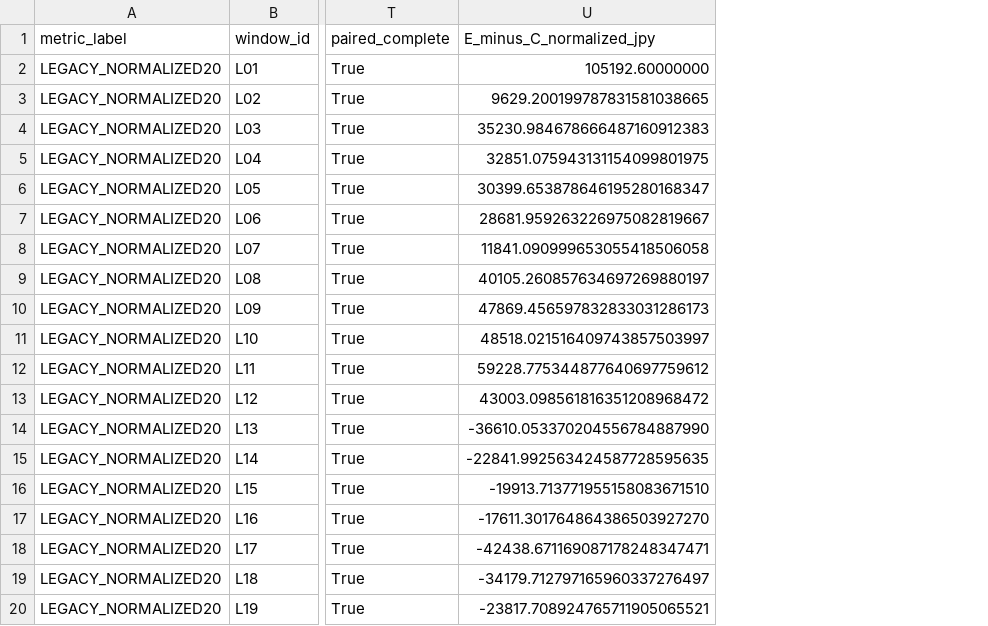
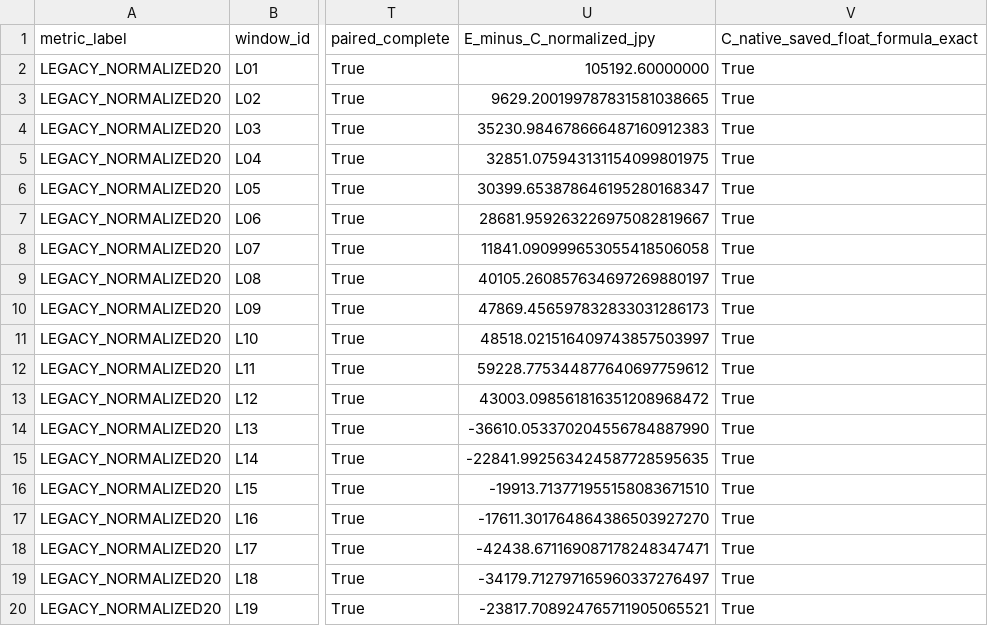
Before and after one commit to Iam-2squared/ark-terminal, a CSV file: research/capital-v5-sharp-drop-exit-reset20-20261007/LEGACY20_PAIRED_WINDOWS.csv, drawn as a sheet; only a part is shown, gaps mark what is left out; the diff names each change by its address in the sheet, - before the commit and + after, or states it on an @@ line.

Commit message:
research: P5_P6_P7_FINAL_SEALED V5 SHARP_DROP capital comparison checkpoint [skip ci]

```diff
--- a/research/capital-v5-sharp-drop-exit-reset20-20261007/LEGACY20_PAIRED_WINDOWS.csv
+++ b/research/capital-v5-sharp-drop-exit-reset20-20261007/LEGACY20_PAIRED_WINDOWS.csv
+column V, rows 1-20: C_native_saved_float_formula_exact | True | True | True | True | True | True | True | True | True | True | True | True | True | True | True | True | True | True | True
```
Also changed, not shown: 21 other files.
